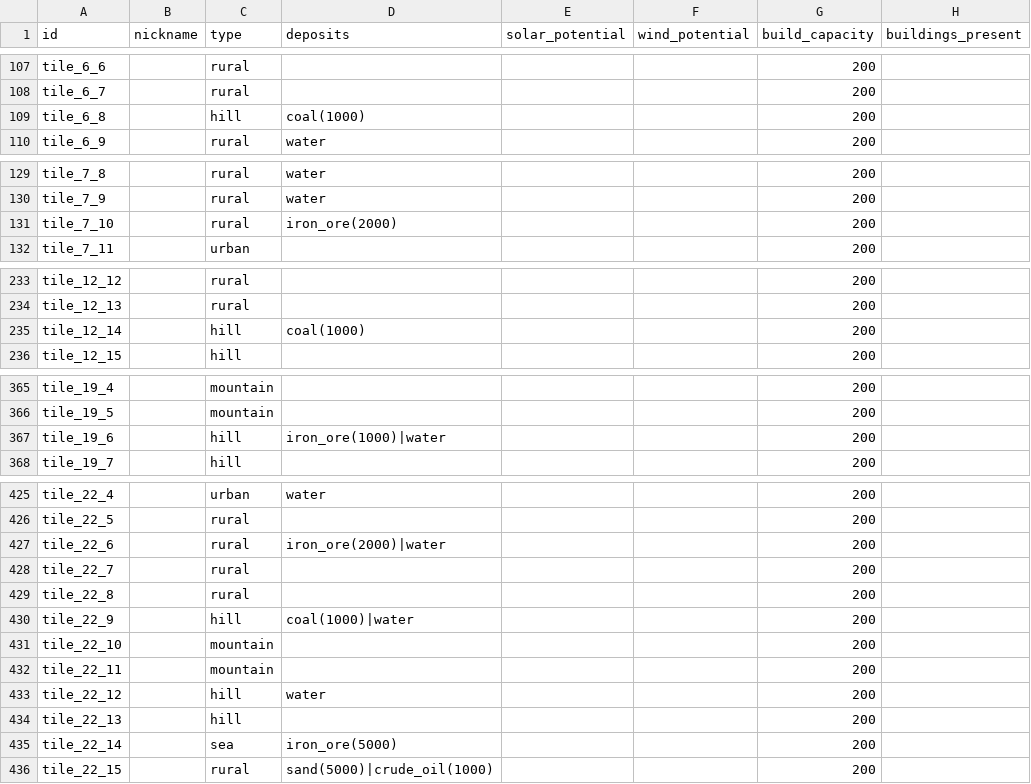
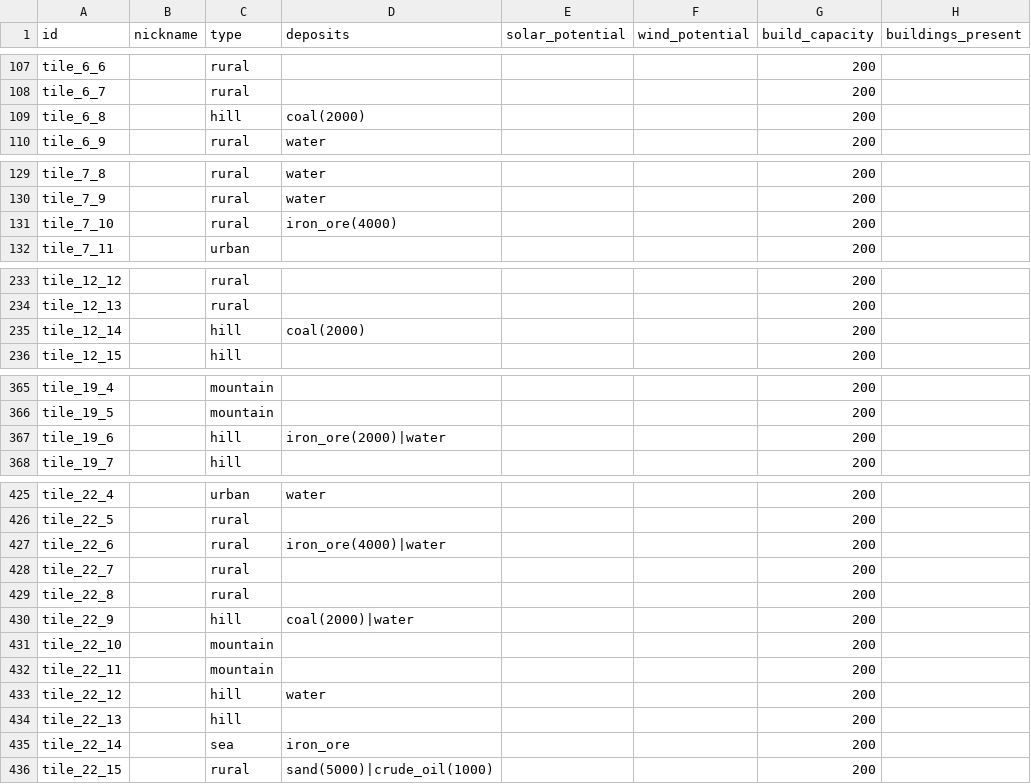
Before and after one commit to LongPigBlankets/price-of-everything, a CSV file: price-of-everything-0.1/data/tile_properties.csv, drawn as a sheet; only a part is shown, gaps mark what is left out; the diff covers the shown part only; the diff names each change by its address in the sheet, - before the commit and + after, or states it on an @@ line.

```diff
--- a/price-of-everything-0.1/data/tile_properties.csv
+++ b/price-of-everything-0.1/data/tile_properties.csv
-D109 (deposits): coal(1000)
+D109 (deposits): coal(2000)
-D131 (deposits): iron_ore(2000)
+D131 (deposits): iron_ore(4000)
-D235 (deposits): coal(1000)
+D235 (deposits): coal(2000)
-D367 (deposits): iron_ore(1000)|water
+D367 (deposits): iron_ore(2000)|water
-D427 (deposits): iron_ore(2000)|water
+D427 (deposits): iron_ore(4000)|water
-D430 (deposits): coal(1000)|water
+D430 (deposits): coal(2000)|water
-D435 (deposits): iron_ore(5000)
+D435 (deposits): iron_ore
```
Also changed, not shown: 3 edited cells elsewhere in this file, 1 other file.
